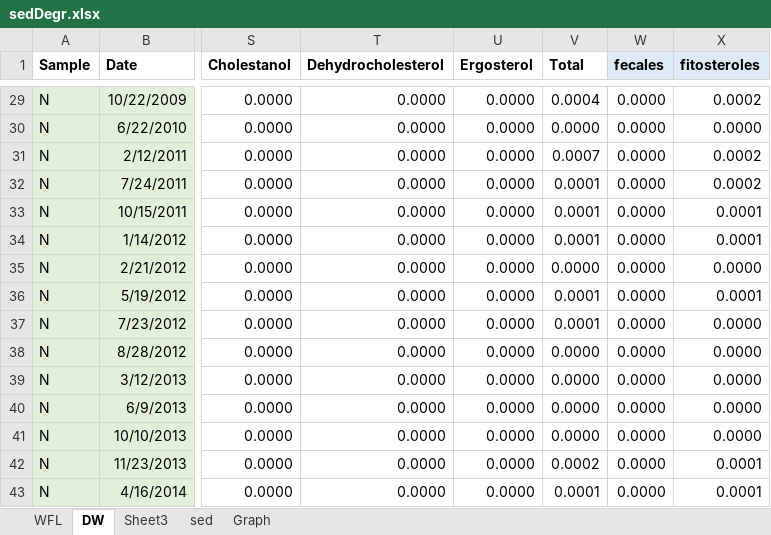
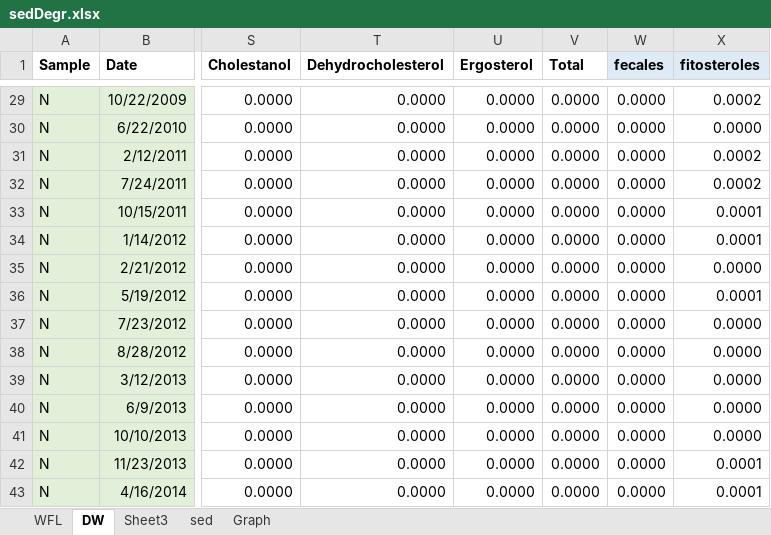
Before and after one commit to ericsperanza/ST, an Excel workbook: sedDegr.xlsx, sheet DW, drawn as a sheet; only a part is shown, gaps mark what is left out; values as stored, in another font and other column widths than the file's, no borders; the diff covers the shown part only; the diff names each change by its address in the sheet, - before the commit and + after, or states it on an @@ line.

```diff
--- a/sedDegr.xlsx (sheet DW)
+++ b/sedDegr.xlsx (sheet DW)
-V29 (Total): 0.0004
+V29 (Total): 0.0000
-V31 (Total): 0.0007
+V31 (Total): 0.0000
-V32:V34 (Total): 0.0001
+V32:V34 (Total): 0.0000
-V36:V37 (Total): 0.0001
+V36:V37 (Total): 0.0000
-V42 (Total): 0.0002
+V42 (Total): 0.0000
-V43 (Total): 0.0001
+V43 (Total): 0.0000
```
Also changed, not shown: 23 edited cells elsewhere in this sheet, sheet Graph, formulas that keep their value, 2 other files.
